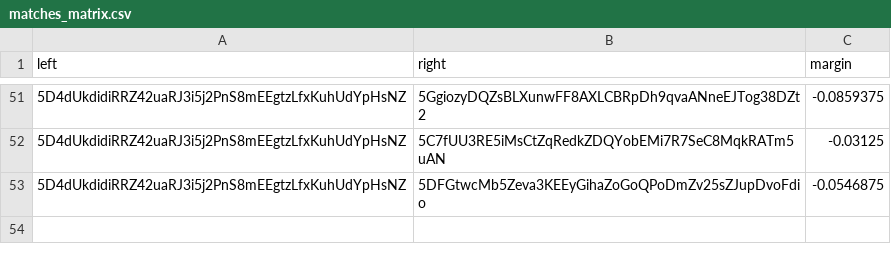
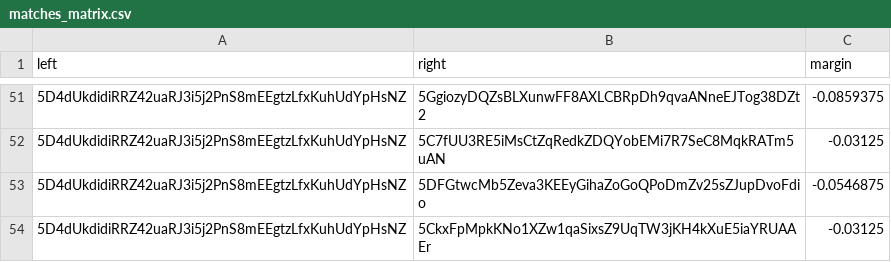
Before and after one commit to 404-Repo/404-competition-2, a CSV file: rounds/58/matches_matrix.csv, drawn as a sheet; only a part is shown, gaps mark what is left out; the diff names each change by its address in the sheet, - before the commit and + after, or states it on an @@ line.

Commit message:
Match report: 5D4dUkdidi vs 5CkxFpMpkK Update matches matrix for round 58

```diff
--- a/rounds/58/matches_matrix.csv
+++ b/rounds/58/matches_matrix.csv
+row 54: 5D4dUkdidiRRZ42uaRJ3i5j2PnS8mEEgtzLfxKuhUdYpHsNZ | 5CkxFpMpkKNo1XZw1qaSixsZ9UqTW3jKH4kXuE5iaYRUAAEr | -0.03125
```
Also changed, not shown: 1 other file.
